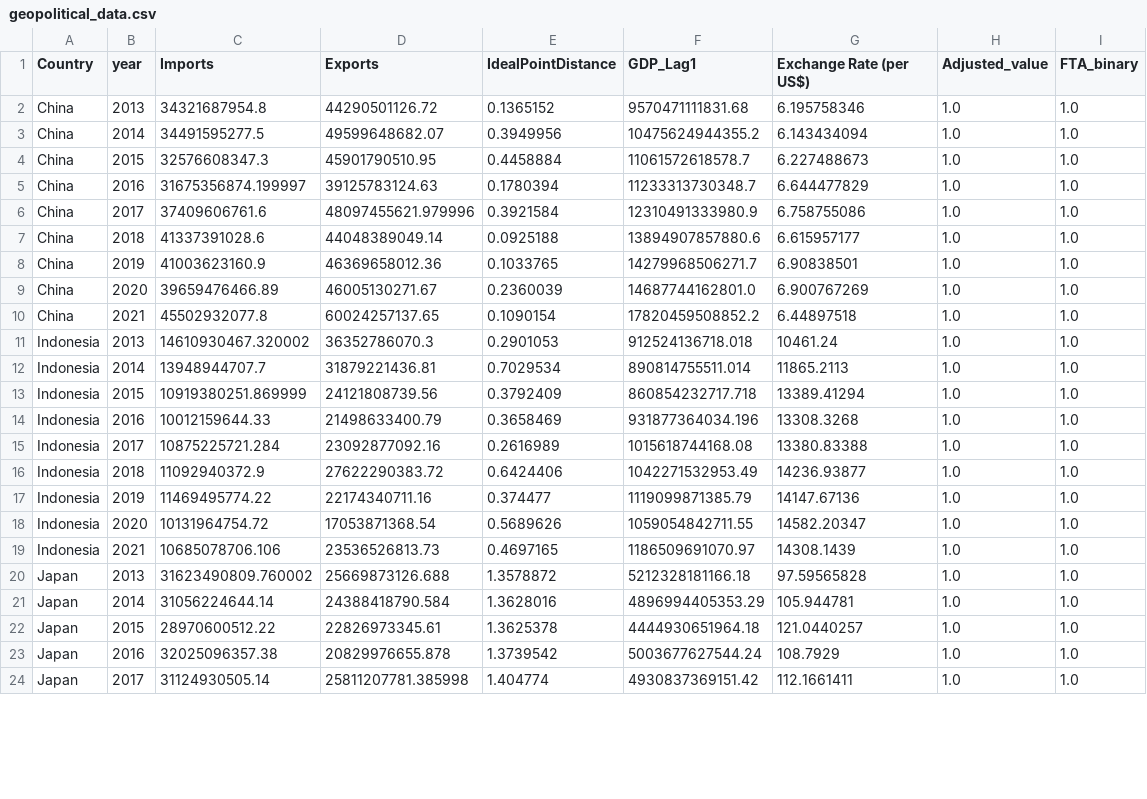
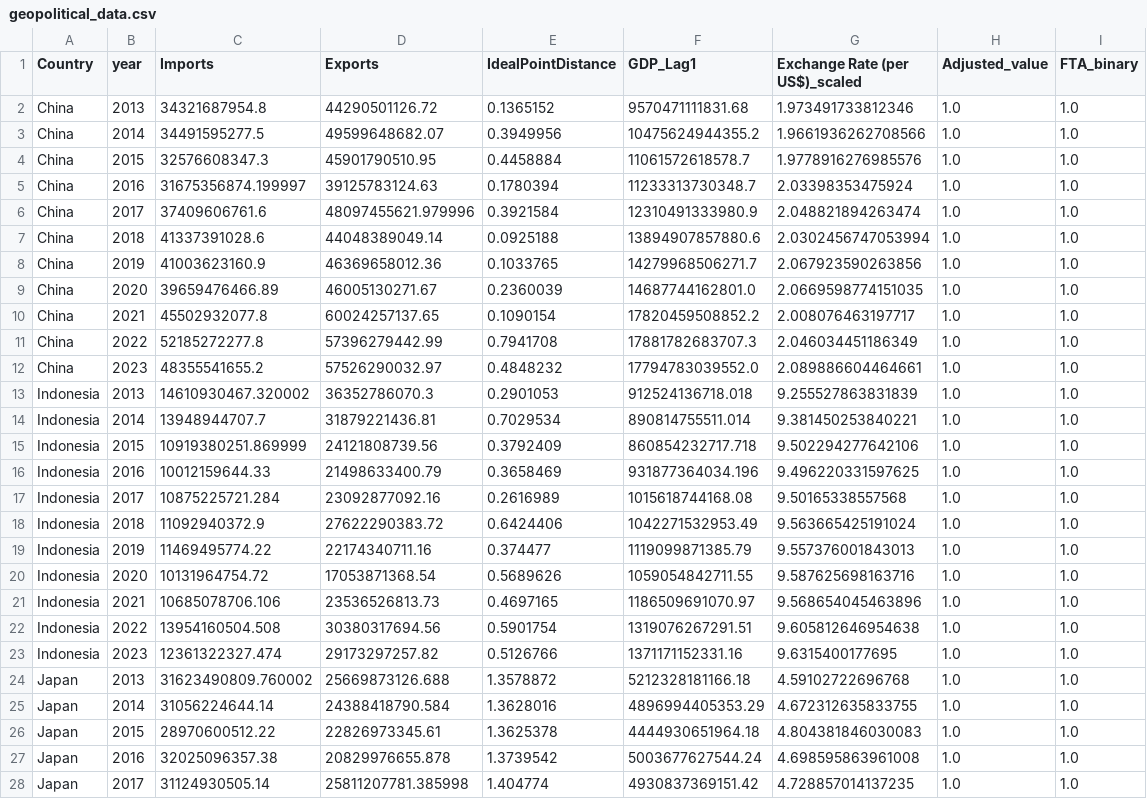
Before and after one commit to tongyu03/DSE3101-Predictive-Modelling-of-Global-Trade-Flows, a CSV file: data/cleaned data/geopolitical_data.csv, drawn as a sheet; only a part is shown; the diff covers the shown part only.

```diff
--- a/data/cleaned data/geopolitical_data.csv
+++ b/data/cleaned data/geopolitical_data.csv
@@ -1,24 +1,28 @@
-Country,year,Imports,Exports,IdealPointDistance,GDP_Lag1,Exchange Rate (per US$),Adjusted_value,FTA_binary
-China,2013,34321687954.8,44290501126.72,0.1365152,9570471111831.68,6.195758346,1.0,1.0
-China,2014,34491595277.5,49599648682.07,0.3949956,10475624944355.2,6.143434094,1.0,1.0
-China,2015,32576608347.3,45901790510.95,0.4458884,11061572618578.7,6.227488673,1.0,1.0
-China,2016,31675356874.199997,39125783124.63,0.1780394,11233313730348.7,6.644477829,1.0,1.0
-China,2017,37409606761.6,48097455621.979996,0.3921584,12310491333980.9,6.758755086,1.0,1.0
-China,2018,41337391028.6,44048389049.14,0.0925188,13894907857880.6,6.615957177,1.0,1.0
-China,2019,41003623160.9,46369658012.36,0.1033765,14279968506271.7,6.90838501,1.0,1.0
-China,2020,39659476466.89,46005130271.67,0.2360039,14687744162801.0,6.900767269,1.0,1.0
-China,2021,45502932077.8,60024257137.65,0.1090154,17820459508852.2,6.44897518,1.0,1.0
-Indonesia,2013,14610930467.320002,36352786070.3,0.2901053,912524136718.018,10461.24,1.0,1.0
-Indonesia,2014,13948944707.7,31879221436.81,0.7029534,890814755511.014,11865.2113,1.0,1.0
-Indonesia,2015,10919380251.869999,24121808739.56,0.3792409,860854232717.718,13389.41294,1.0,1.0
-Indonesia,2016,10012159644.33,21498633400.79,0.3658469,931877364034.196,13308.3268,1.0,1.0
-Indonesia,2017,10875225721.284,23092877092.16,0.2616989,1015618744168.08,13380.83388,1.0,1.0
-Indonesia,2018,11092940372.9,27622290383.72,0.6424406,1042271532953.49,14236.93877,1.0,1.0
-Indonesia,2019,11469495774.22,22174340711.16,0.374477,1119099871385.79,14147.67136,1.0,1.0
-Indonesia,2020,10131964754.72,17053871368.54,0.5689626,1059054842711.55,14582.20347,1.0,1.0
-Indonesia,2021,10685078706.106,23536526813.73,0.4697165,1186509691070.97,14308.1439,1.0,1.0
-Japan,2013,31623490809.760002,25669873126.688,1.3578872,5212328181166.18,97.59565828,1.0,1.0
-Japan,2014,31056224644.14,24388418790.584,1.3628016,4896994405353.29,105.944781,1.0,1.0
-Japan,2015,28970600512.22,22826973345.61,1.3625378,4444930651964.18,121.0440257,1.0,1.0
-Japan,2016,32025096357.38,20829976655.878,1.3739542,5003677627544.24,108.7929,1.0,1.0
-Japan,2017,31124930505.14,25811207781.385998,1.404774,4930837369151.42,112.1661411,1.0,1.0
+Country,year,Imports,Exports,IdealPointDistance,GDP_Lag1,Exchange Rate (per US$)_scaled,Adjusted_value,FTA_binary
+China,2013,34321687954.8,44290501126.72,0.1365152,9570471111831.68,1.973491733812346,1.0,1.0
+China,2014,34491595277.5,49599648682.07,0.3949956,10475624944355.2,1.9661936262708566,1.0,1.0
+China,2015,32576608347.3,45901790510.95,0.4458884,11061572618578.7,1.9778916276985576,1.0,1.0
+China,2016,31675356874.199997,39125783124.63,0.1780394,11233313730348.7,2.03398353475924,1.0,1.0
+China,2017,37409606761.6,48097455621.979996,0.3921584,12310491333980.9,2.048821894263474,1.0,1.0
+China,2018,41337391028.6,44048389049.14,0.0925188,13894907857880.6,2.0302456747053994,1.0,1.0
+China,2019,41003623160.9,46369658012.36,0.1033765,14279968506271.7,2.067923590263856,1.0,1.0
+China,2020,39659476466.89,46005130271.67,0.2360039,14687744162801.0,2.0669598774151035,1.0,1.0
+China,2021,45502932077.8,60024257137.65,0.1090154,17820459508852.2,2.008076463197717,1.0,1.0
+China,2022,52185272277.8,57396279442.99,0.7941708,17881782683707.3,2.046034451186349,1.0,1.0
+China,2023,48355541655.2,57526290032.97,0.4848232,17794783039552.0,2.089886604464661,1.0,1.0
+Indonesia,2013,14610930467.320002,36352786070.3,0.2901053,912524136718.018,9.255527863831839,1.0,1.0
+Indonesia,2014,13948944707.7,31879221436.81,0.7029534,890814755511.014,9.381450253840221,1.0,1.0
+Indonesia,2015,10919380251.869999,24121808739.56,0.3792409,860854232717.718,9.502294277642106,1.0,1.0
+Indonesia,2016,10012159644.33,21498633400.79,0.3658469,931877364034.196,9.496220331597625,1.0,1.0
+Indonesia,2017,10875225721.284,23092877092.16,0.2616989,1015618744168.08,9.50165338557568,1.0,1.0
+Indonesia,2018,11092940372.9,27622290383.72,0.6424406,1042271532953.49,9.563665425191024,1.0,1.0
+Indonesia,2019,11469495774.22,22174340711.16,0.374477,1119099871385.79,9.557376001843013,1.0,1.0
+Indonesia,2020,10131964754.72,17053871368.54,0.5689626,1059054842711.55,9.587625698163716,1.0,1.0
+Indonesia,2021,10685078706.106,23536526813.73,0.4697165,1186509691070.97,9.568654045463896,1.0,1.0
+Indonesia,2022,13954160504.508,30380317694.56,0.5901754,1319076267291.51,9.605812646954638,1.0,1.0
+Indonesia,2023,12361322327.474,29173297257.82,0.5126766,1371171152331.16,9.6315400177695,1.0,1.0
+Japan,2013,31623490809.760002,25669873126.688,1.3578872,5212328181166.18,4.59102722696768,1.0,1.0
+Japan,2014,31056224644.14,24388418790.584,1.3628016,4896994405353.29,4.672312635833755,1.0,1.0
+Japan,2015,28970600512.22,22826973345.61,1.3625378,4444930651964.18,4.804381846030083,1.0,1.0
+Japan,2016,32025096357.38,20829976655.878,1.3739542,5003677627544.24,4.698595863961008,1.0,1.0
+Japan,2017,31124930505.14,25811207781.385998,1.404774,4930837369151.42,4.728857014137235,1.0,1.0
```
Also changed, not shown: 10 added rows and 49 edited cells elsewhere in this file, 4 other files.
